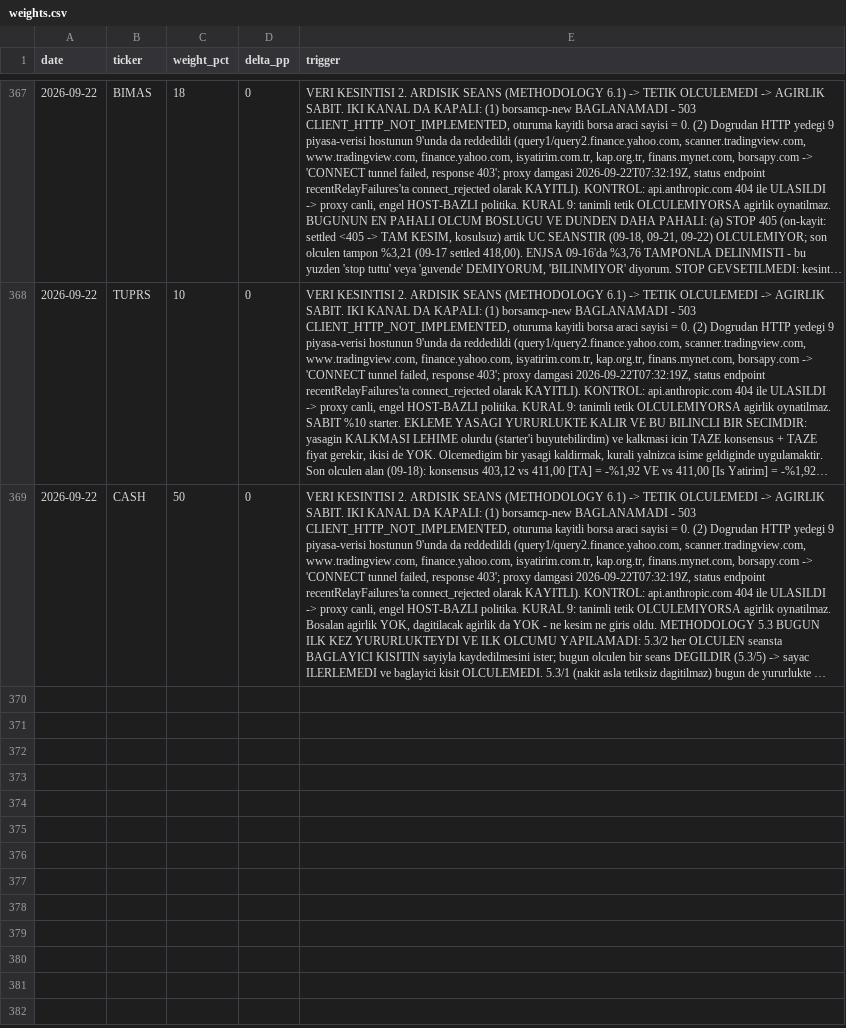
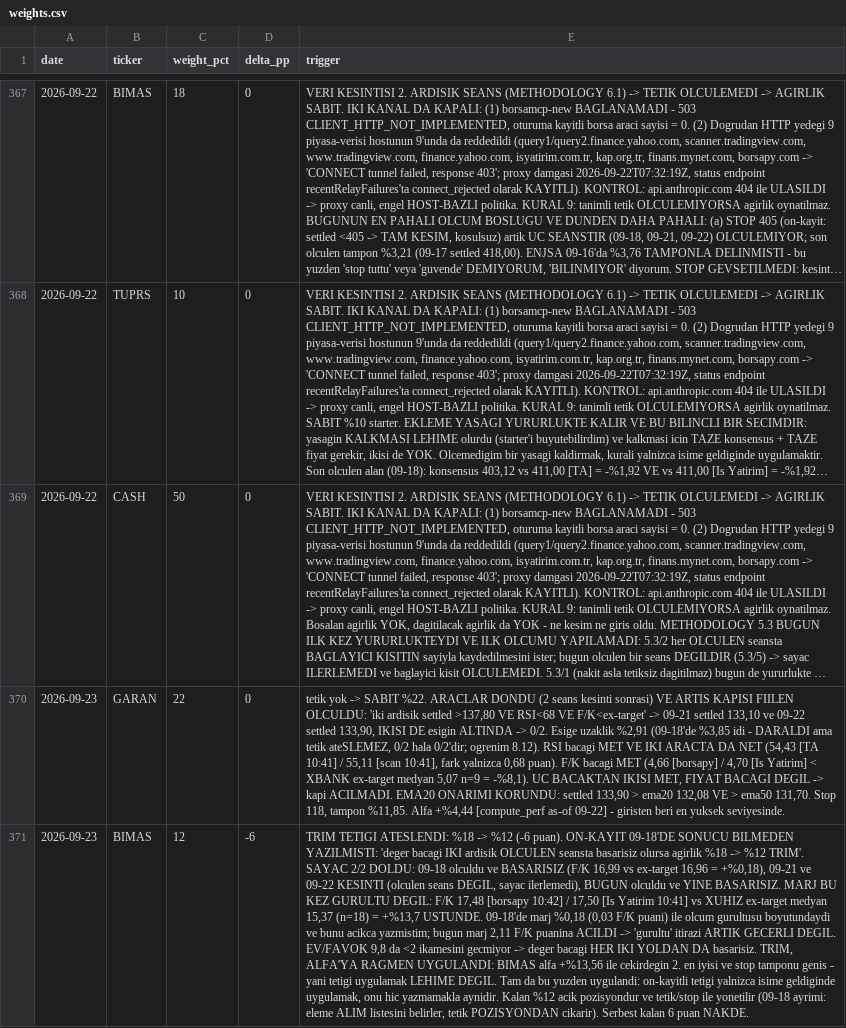
Before and after one commit to mehmedalipazar/finance-agent, a CSV file: data/weights.csv, drawn as a sheet; only a part is shown, gaps mark what is left out; long unchanged cells end in …; the diff covers the shown part only; the diff names each change by its address in the sheet, - before the commit and + after, or states it on an @@ line.

```diff
--- a/data/weights.csv
+++ b/data/weights.csv
+row 370: 2026-09-23 | GARAN | 22 | 0 | tetik yok -> SABIT %22. ARACLAR DONDU (2 seans kesinti sonrasi) VE ARTIS KAPISI FIILEN OLCULDU: 'iki ardisik settled >137,80 VE RSI<68 VE F/K<ex-target' -> 09-21 settled 133,10 ve 09-22 settled 133,90, IKISI DE esigin ALTINDA -> 0/2. Esige uzaklik %2,91 (09-18'de %3,85 idi - DARALDI ama tetik ateSLEMEZ, 0/2 hala 0/2'dir; ogrenim 8.12). RSI bacagi MET VE IKI ARACTA DA NET (54,43 [TA 10:41] / 55,11 [scan 10:41], fark yalnizca 0,68 puan). F/K bacagi MET (4,66 [borsapy] / 4,70 [Is Yatirim] < XBANK ex-target medyan 5,07 n=9 = -%8,1). UC BACAKTAN IKISI MET, FIYAT BACAGI DEGIL -> kapi ACILMADI. EMA20 ONARIMI KORUNDU: settled 133,90 > ema20 132,08 VE > ema50 131,70. Stop 118, tampon %11,85. Alfa +%4,44 [compute_perf as-of 09-22] - giristen beri en yuksek seviyesinde.
+row 371: 2026-09-23 | BIMAS | 12 | -6 | TRIM TETIGI ATESLENDI: %18 -> %12 (-6 puan). ON-KAYIT 09-18'DE SONUCU BILMEDEN YAZILMISTI: 'deger bacagi IKI ardisik OLCULEN seansta basarisiz olursa agirlik %18 -> %12 TRIM'. SAYAC 2/2 DOLDU: 09-18 olculdu ve BASARISIZ (F/K 16,99 vs ex-target 16,96 = +%0,18), 09-21 ve 09-22 KESINTI (olculen seans DEGIL, sayac ilerlemedi), BUGUN olculdu ve YINE BASARISIZ. MARJ BU KEZ GURULTU DEGIL: F/K 17,48 [borsapy 10:42] / 17,50 [Is Yatirim 10:41] vs XUHIZ ex-target medyan 15,37 (n=18) = +%13,7 USTUNDE. 09-18'de marj %0,18 (0,03 F/K puani) ile olcum gurultusu boyutundaydi ve bunu acikca yazmistim; bugun marj 2,11 F/K puanina ACILDI -> 'gurultu' itirazi ARTIK GECERLI DEGIL. EV/FAVOK 9,8 da <2 ikamesini gecmiyor -> deger bacagi HER IKI YOLDAN DA basarisiz. TRIM, ALFA'YA RAGMEN UYGULANDI: BIMAS alfa +%13,56 ile cekirdegin 2. en iyisi ve stop tamponu genis - yani tetigi uygulamak LEHIME DEGIL. Tam da bu yuzden uygulandi: on-kayitli tetigi yalnizca isime geldiginde uygulamak, onu hic yazmamakla aynidir. Kalan %12 acik pozisyondur ve tetik/stop ile yonetilir (09-18 ayrimi: eleme ALIM listesini belirler, tetik POZISYONDAN cikarir). Serbest kalan 6 puan NAKDE.
```
Also changed, not shown: 2 added rows elsewhere in this file, data/positions.csv, data/prices.csv, 2 other files.
